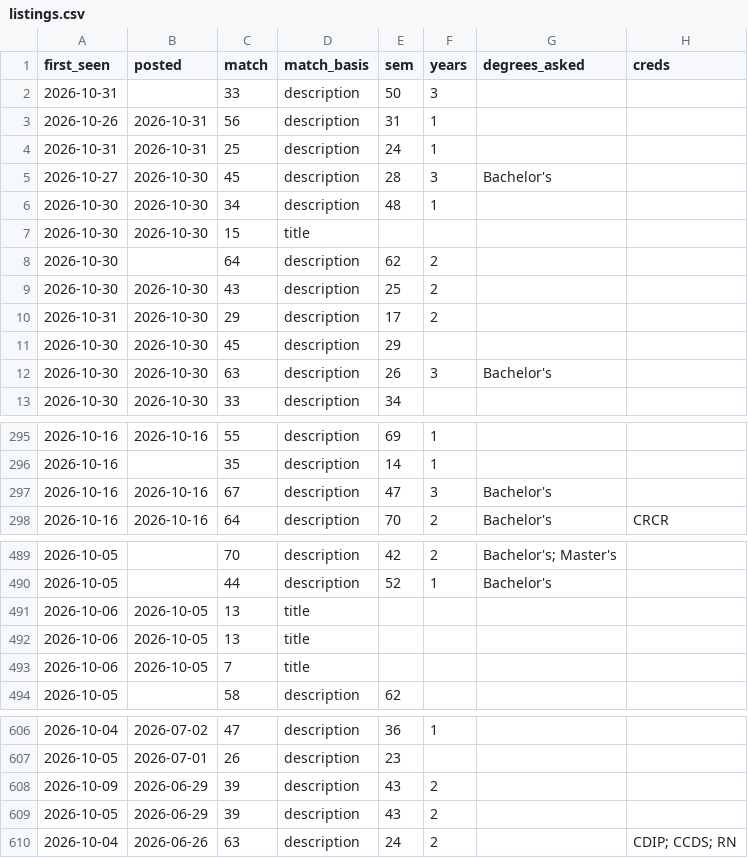
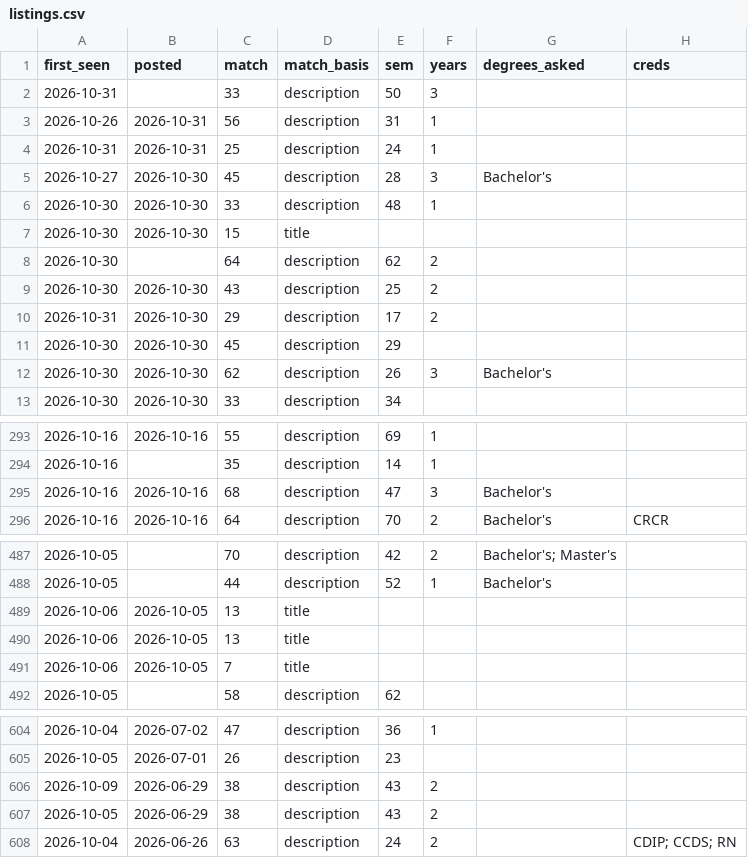
Before and after one commit to Neal-dandrea/health-information-jobs, a CSV file: docs/listings.csv, drawn as a sheet; only a part is shown, gaps mark what is left out; addresses are those after the commit; the diff covers the shown part only; the diff names each change by its address in the sheet, - before the commit and + after, or states it on an @@ line.

```diff
--- a/docs/listings.csv
+++ b/docs/listings.csv
-C6 (match): 34
+C6 (match): 33
-C12 (match): 63
+C12 (match): 62
-C295 (match): 67
+C295 (match): 68
@@ row 492 moved to row 489: 2026-10-06 @@
-C606:C607 (match): 39
+C606:C607 (match): 38
```
Also changed, not shown: 2 removed rows, 1 moved row and 8 edited cells elsewhere in this file, 7 other files.
